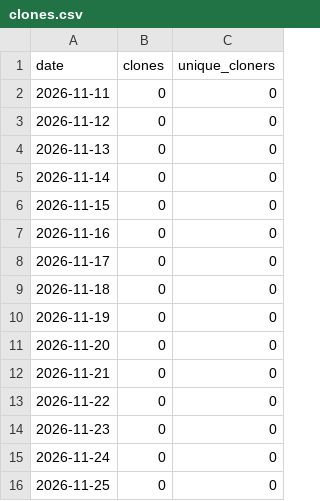
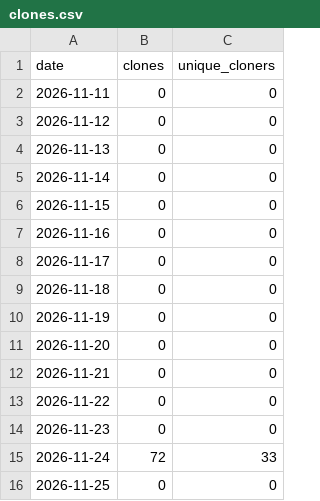
Before and after one commit to shaneParkKt/admaker-public, a CSV file: clones.csv, drawn as a sheet.

```diff
--- a/clones.csv
+++ b/clones.csv
@@ -14,3 +14,3 @@ date,clones,unique_cloners
 2026-11-23,0,0
-2026-11-24,0,0
+2026-11-24,72,33
 2026-11-25,0,0
```
Also changed, not shown: downloads.csv, views.csv, 3 other files.
